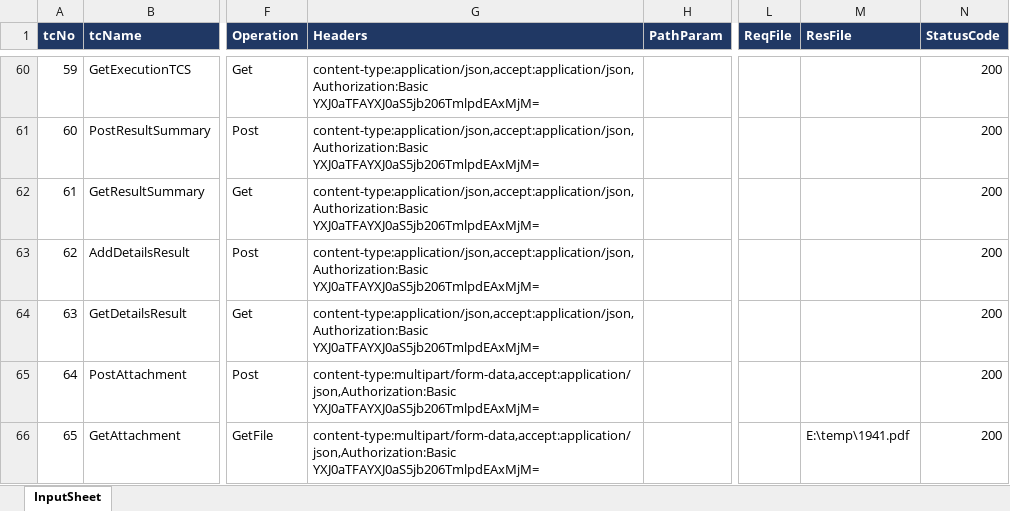
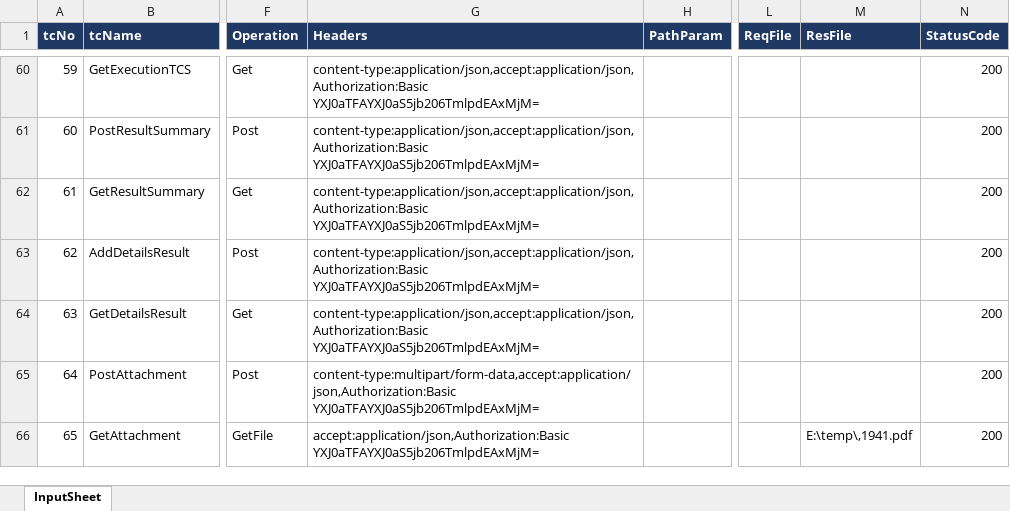
Before and after one commit to manishbly1981/AutomationPortal, an Excel workbook: TestResource/ApiTestData.xlsx, sheet InputSheet, drawn as a sheet; only a part is shown, gaps mark what is left out; values as stored, in another font and other column widths than the file's, no borders; the diff names each change by its address in the sheet, - before the commit and + after, or states it on an @@ line.

```diff
--- a/TestResource/ApiTestData.xlsx (sheet InputSheet)
+++ b/TestResource/ApiTestData.xlsx (sheet InputSheet)
-G66 (Headers): content-type:multipart/form-data,accept:application/json,Authorization:Basic YXJ0aTFAYXJ0aS5jb206TmlpdEAxMjM=
+G66 (Headers): accept:application/json,Authorization:Basic YXJ0aTFAYXJ0aS5jb206TmlpdEAxMjM=
-M66 (ResFile): E:\temp\1941.pdf
+M66 (ResFile): E:\temp\,1941.pdf
```
Also changed, not shown: 44 other files.
